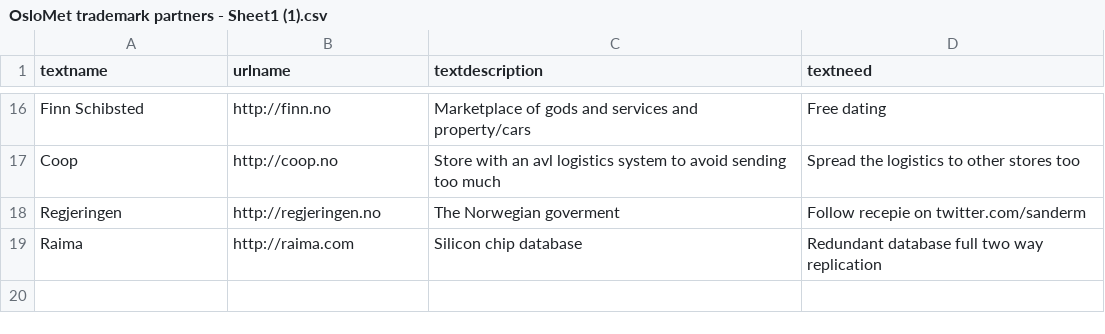
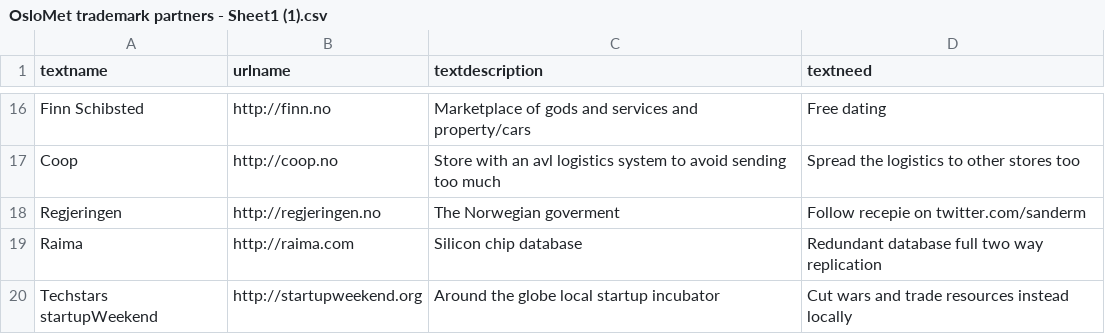
Before and after one commit to sanderm/csvcrm, a CSV file: uploads/OsloMet trademark partners - Sheet1 (1).csv, drawn as a sheet; only a part is shown, gaps mark what is left out; the diff names each change by its address in the sheet, - before the commit and + after, or states it on an @@ line.

```diff
--- a/uploads/OsloMet trademark partners - Sheet1 (1).csv
+++ b/uploads/OsloMet trademark partners - Sheet1 (1).csv
+row 20: Techstars startupWeekend | http://startupweekend.org | Around the globe local startup incubator | Cut wars and trade resources instead locally
```
Also changed, not shown: 3 other files.
